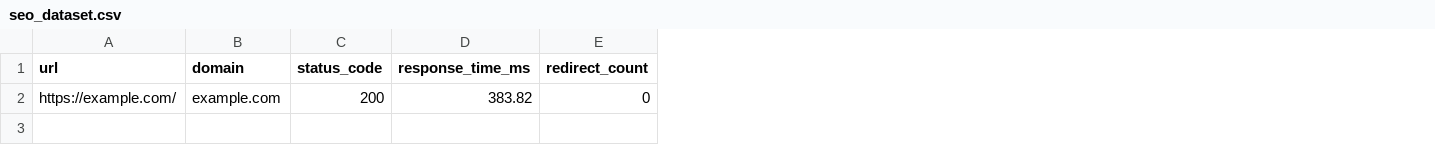
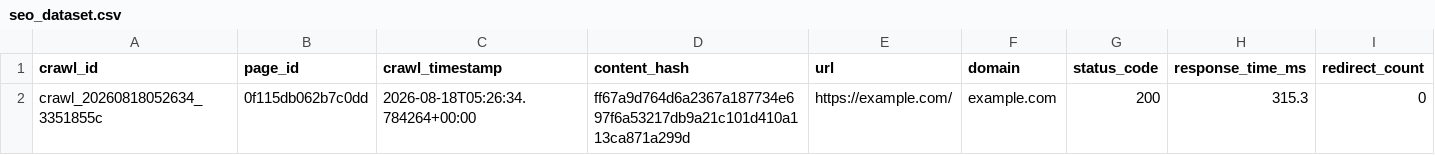
Before and after one commit to Moctar93/trafiq-ai, a CSV file: data/processed/seo_dataset.csv, drawn as a sheet; only a part is shown; addresses are those after the commit; the diff names each change by its address in the sheet, - before the commit and + after, or states it on an @@ line.

Commit message:
Add dataset identity and deduplication

```diff
--- a/data/processed/seo_dataset.csv
+++ b/data/processed/seo_dataset.csv
+column A (crawl_id), row 2: crawl_20260818052634_3351855c
+column B (page_id), row 2: 0f115db062b7c0dd
+column C (crawl_timestamp), row 2: 2026-08-18T05:26:34.784264+00:00
+column D (content_hash), row 2: ff67a9d764d6a2367a187734e697f6a53217db9a21c101d410a113ca871a299d
-H2 (response_time_ms): 383.82
+H2 (response_time_ms): 315.3
```
Also changed, not shown: 12 other files.
